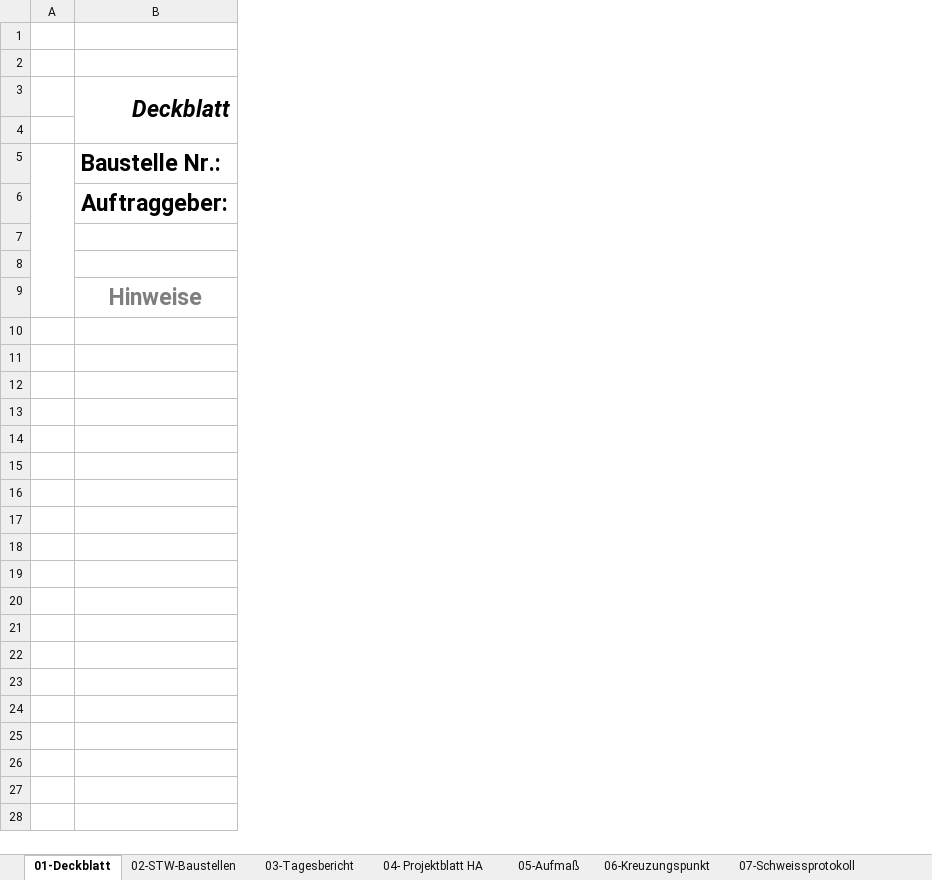
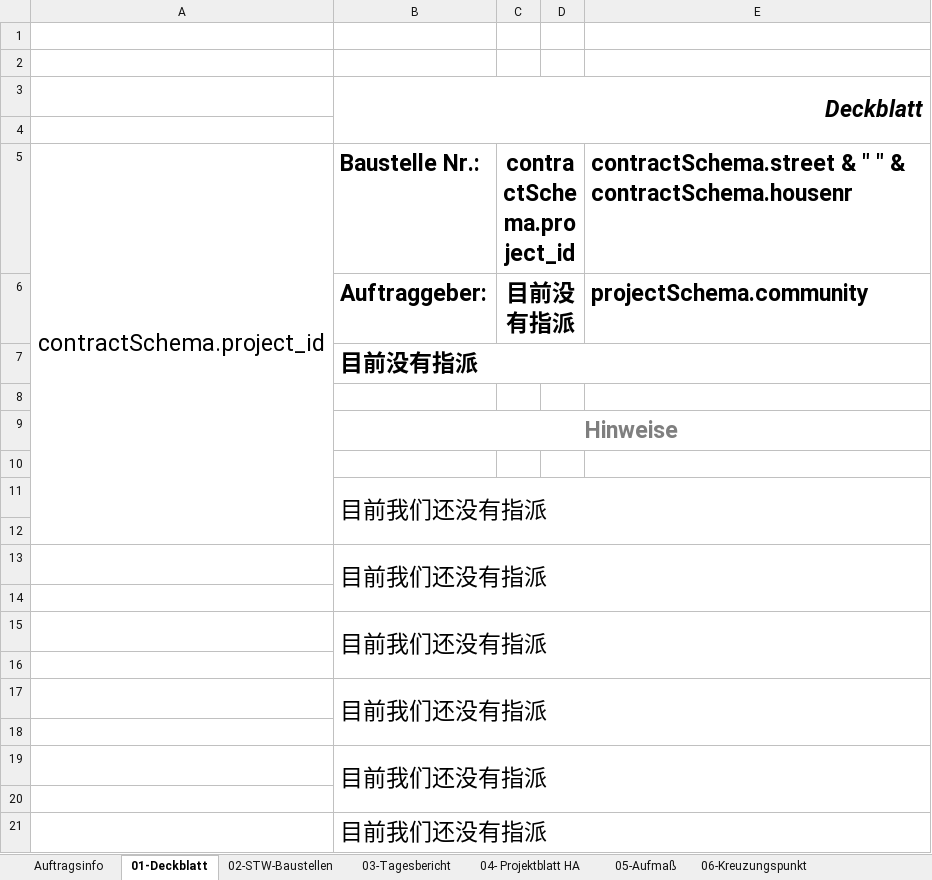
Before and after one commit to freer821/cpm, an Excel workbook: app/scripts/contract.tmp.xlsx, sheet 01-Deckblatt, drawn as a sheet; only a part is shown; values as stored, in another font and other column widths than the file's, no borders; removed rows and columns are numbered as before the commit, all else as after; the diff covers the shown part only; the diff names each change by its address in the sheet, - before the commit and + after, or states it on an @@ line.

Commit message:
modify contract print

```diff
--- a/app/scripts/contract.tmp.xlsx (sheet 01-Deckblatt)
+++ b/app/scripts/contract.tmp.xlsx (sheet 01-Deckblatt)
+sheet tab: Auftragsinfo
-column A, empty
+column A, row 5: contractSchema.project_id
+column C, rows 5-6: contractSchema.project_id | 目前没有指派
+column D, empty
+column E, rows 5-6: contractSchema.street & " " & contractSchema.housenr | projectSchema.community
-B7: (empty)
+B7: 目前没有指派
+B7:E7 merged
+B9:E9 merged
+row 10: (empty)
+row 11:  | 目前我们还没有指派
+row 12: (empty)
+row 13:  | 目前我们还没有指派
+row 14: (empty)
+row 15:  | 目前我们还没有指派
+row 16: (empty)
+row 17:  | 目前我们还没有指派
+row 18: (empty)
+row 19:  | 目前我们还没有指派
+row 20: (empty)
+row 21:  | 目前我们还没有指派
```
Also changed, not shown: 12 added rows elsewhere in this sheet, sheet 11-Checkliste, sheet 02-STW-Baustellen, sheet 05-Aufmaß, sheet 04- Projektblatt HA, sheet 03-Tagesbericht, sheet 07-Schweissprotokoll, 3 more sheets, formulas that keep their value, charts or pictures, 3 other files.
